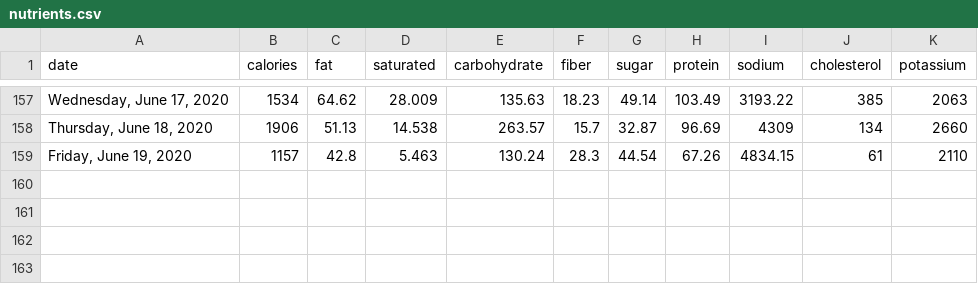
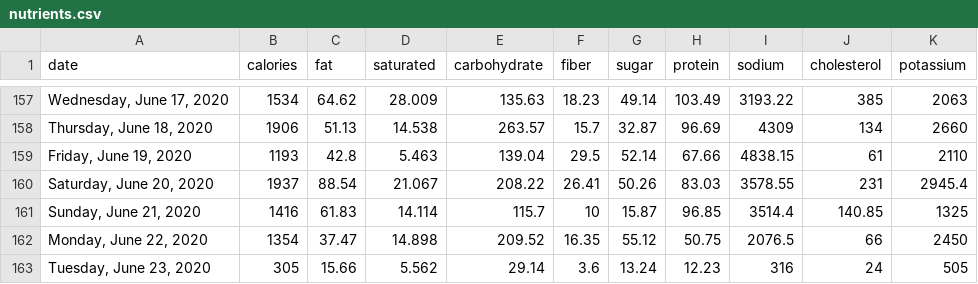
Before and after one commit to grf/d3-data, a CSV file: nutrients.csv, drawn as a sheet; only a part is shown, gaps mark what is left out.

Commit message:
update data

```diff
--- a/nutrients.csv
+++ b/nutrients.csv
@@ -158,2 +158,6 @@ date,calories,fat,saturated,carbohydrate,fiber,sugar,protein,sodium,cholesterol,
 "Thursday, June 18, 2020",1906,51.13,14.538,263.57,15.7,32.87,96.69,4309,134,2660
-"Friday, June 19, 2020",1157,42.8,5.463,130.24,28.3,44.54,67.26,4834.15,61,2110
+"Friday, June 19, 2020",1193,42.8,5.463,139.04,29.5,52.14,67.66,4838.15,61,2110
+"Saturday, June 20, 2020",1937,88.54,21.067,208.22,26.41,50.26,83.03,3578.55,231,2945.4
+"Sunday, June 21, 2020",1416,61.83,14.114,115.7,10,15.87,96.85,3514.4,140.85,1325
+"Monday, June 22, 2020",1354,37.47,14.898,209.52,16.35,55.12,50.75,2076.5,66,2450
+"Tuesday, June 23, 2020",305,15.66,5.562,29.14,3.6,13.24,12.23,316,24,505
```
